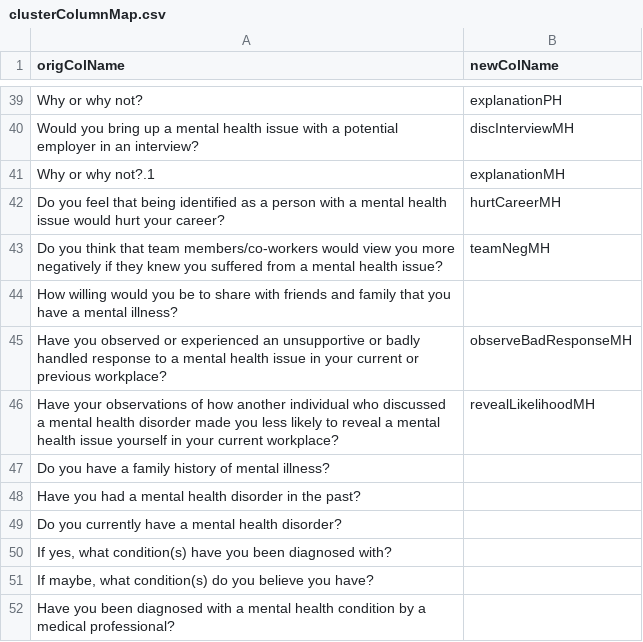
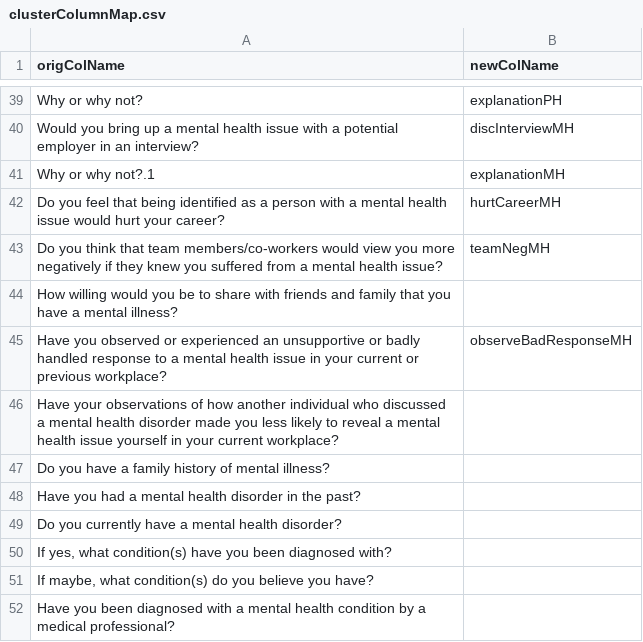
Before and after one commit to PLBMR/mentalHealthDataAnalysis, a CSV file: osmiMentalHealthInTech/data/preprocessed/clusterColumnMap.csv, drawn as a sheet; only a part is shown, gaps mark what is left out.

```diff
--- a/osmiMentalHealthInTech/data/preprocessed/clusterColumnMap.csv
+++ b/osmiMentalHealthInTech/data/preprocessed/clusterColumnMap.csv
@@ -45,3 +45,3 @@ origColName,newColName
 "Have you observed or experienced an unsupportive or badly handled response to a mental health issue in your current or previous workplace?",observeBadResponseMH
-"Have your observations of how another individual who discussed a mental health disorder made you less likely to reveal a mental health issue yourself in your current workplace?",revealLikelihoodMH
+"Have your observations of how another individual who discussed a mental health disorder made you less likely to reveal a mental health issue yourself in your current workplace?",
 "Do you have a family history of mental illness?",
```
Also changed, not shown: osmiMentalHealthInTech/data/processed/clusterData_inference.csv, osmiMentalHealthInTech/data/processed/clusterData_selection.csv, 4 other files.
